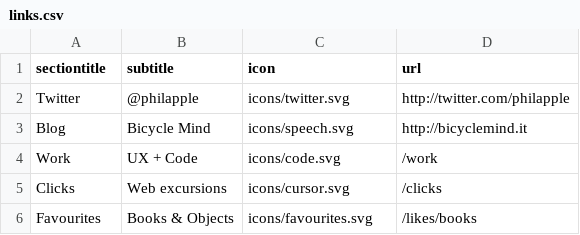
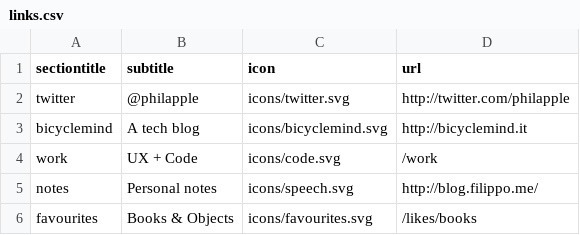
Before and after one commit to philapple/filippocorti.com, a CSV file: _data/links.csv, drawn as a sheet.

Commit message:
Update homepage links

```diff
--- a/_data/links.csv
+++ b/_data/links.csv
@@ -1,6 +1,6 @@
 sectiontitle,subtitle,icon,url
-Twitter,@philapple,icons/twitter.svg,http://twitter.com/philapple
-Blog,"Bicycle Mind",icons/speech.svg,http://bicyclemind.it
-Work,"UX + Code",icons/code.svg,/work
-Clicks,"Web excursions",icons/cursor.svg,/clicks
-Favourites,"Books & Objects",icons/favourites.svg,/likes/books
+twitter,@philapple,icons/twitter.svg,http://twitter.com/philapple
+bicyclemind,"A tech blog",icons/bicyclemind.svg,http://bicyclemind.it
+work,"UX + Code",icons/code.svg,/work
+notes,"Personal notes",icons/speech.svg,http://blog.filippo.me/
+favourites,"Books & Objects",icons/favourites.svg,/likes/books
```
Also changed, not shown: 8 other files.
